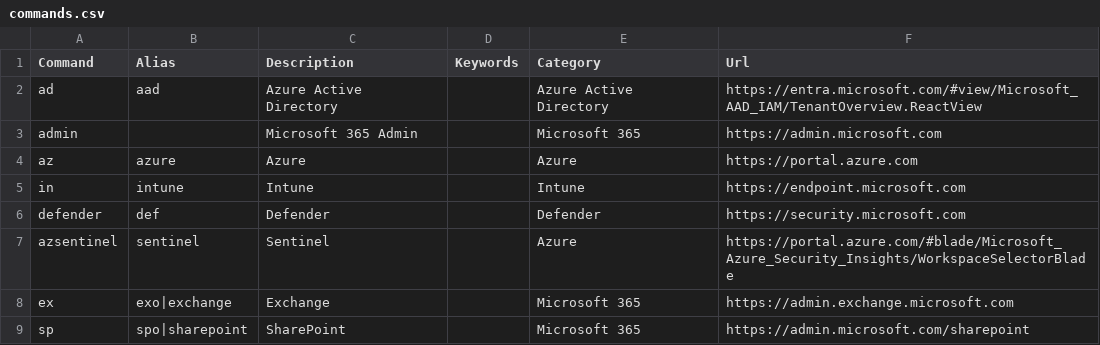
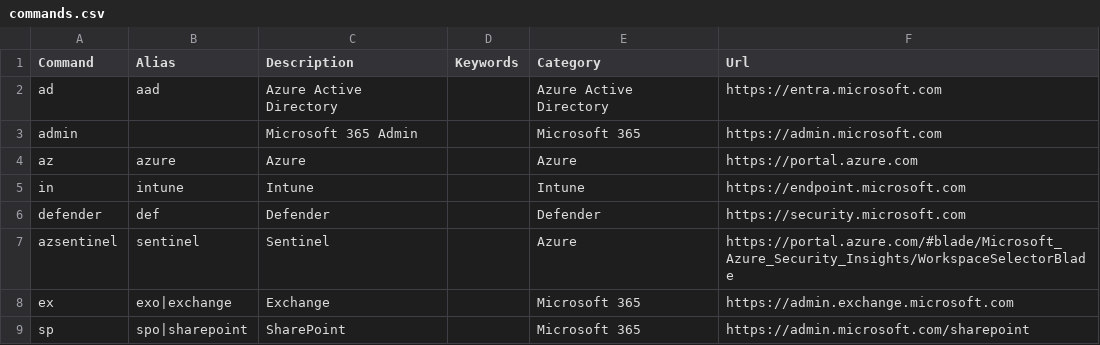
Before and after one commit to merill/cmd, a CSV file: website/config/commands.csv, drawn as a sheet; only a part is shown.

Commit message:
Update commands.csv

```diff
--- a/website/config/commands.csv
+++ b/website/config/commands.csv
@@ -1,3 +1,3 @@
 Command,Alias,Description,Keywords,Category,Url
-ad,aad,Azure Active Directory,,Azure Active Directory,https://entra.microsoft.com/#view/Microsoft_AAD_IAM/TenantOverview.ReactView
+ad,aad,Azure Active Directory,,Azure Active Directory,https://entra.microsoft.com
 admin,,Microsoft 365 Admin,,Microsoft 365,https://admin.microsoft.com
```
